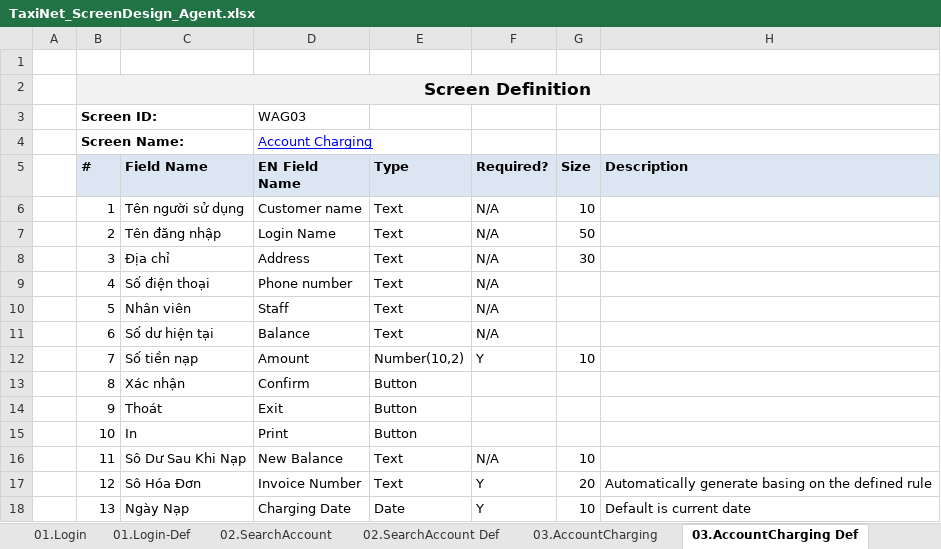
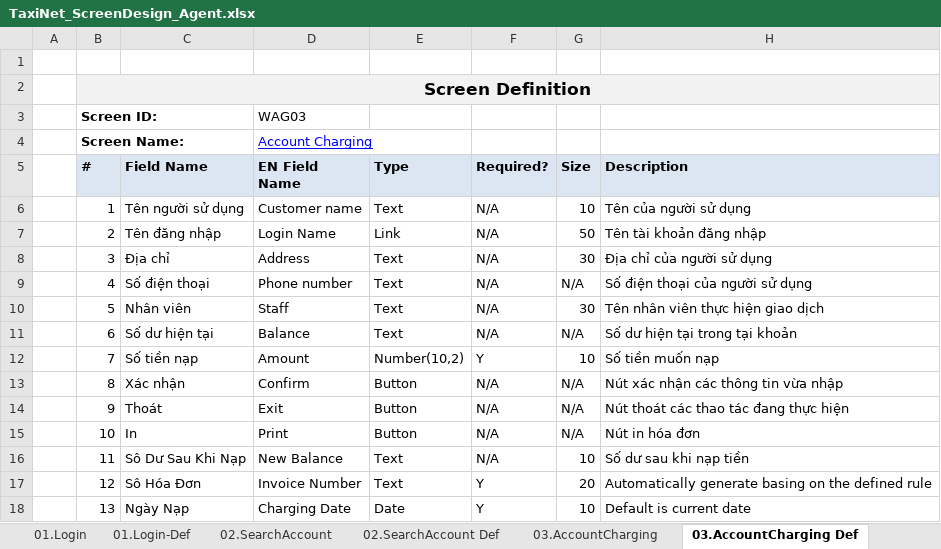
Before and after one commit to sangnvus/tns-project, an Excel workbook: WIP/Documents/Requirements/Mockup/Web/TaxiNet_ScreenDesign_Agent.xlsx, sheet 03.AccountCharging Def, drawn as a sheet; only a part is shown; values as stored, in another font and other column widths than the file's, no borders; the diff names each change by its address in the sheet, - before the commit and + after, or states it on an @@ line.

```diff
--- a/WIP/Documents/Requirements/Mockup/Web/TaxiNet_ScreenDesign_Agent.xlsx (sheet 03.AccountCharging Def)
+++ b/WIP/Documents/Requirements/Mockup/Web/TaxiNet_ScreenDesign_Agent.xlsx (sheet 03.AccountCharging Def)
-H6 (Description): (empty)
+H6 (Description): Tên của người sử dụng
-E7 (Type): Text
+E7 (Type): Link
-H7 (Description): (empty)
+H7 (Description): Tên tài khoản đăng nhập
-H8 (Description): (empty)
+H8 (Description): Địa chỉ của người sử dụng
-G9 (Size): (empty)
+G9 (Size): N/A
-H9 (Description): (empty)
+H9 (Description): Số điện thoại của người sử dụng
-G10 (Size): (empty)
+G10 (Size): 30
-H10 (Description): (empty)
+H10 (Description): Tên nhân viên thực hiện giao dịch
-G11 (Size): (empty)
+G11 (Size): N/A
-H11 (Description): (empty)
+H11 (Description): Số dư hiện tại trong tại khoản
-H12 (Description): (empty)
+H12 (Description): Số tiền muốn nạp
-F13:F15 (Required?): (empty)
+F13:F15 (Required?): N/A
-G13:G15 (Size): (empty)
+G13:G15 (Size): N/A
-H13 (Description): (empty)
+H13 (Description): Nút xác nhận các thông tin vừa nhập
-H14 (Description): (empty)
+H14 (Description): Nút thoát các thao tác đang thực hiện
-H15 (Description): (empty)
+H15 (Description): Nút in hóa đơn
-H16 (Description): (empty)
+H16 (Description): Số dư sau khi nạp tiền
```
Also changed, not shown: sheet 04.ChargingInvoices Def, sheet 08.Dashboard-Def, sheet 05.ContactInfo Def, sheet 06.EditContactInfo Def, sheet 02.SearchAccount Def, sheet 07.ChangePassword Def, 2 more sheets, other sheet tabs, charts or pictures, WIP/Documents/Requirements/Mockup/Web/TaxiNet_ScreenDesign_Driver.xlsx, WIP/Documents/Requirements/Mockup/Web/TaxiNet_ScreenDesign_Rider.xlsx, 1 other file.
